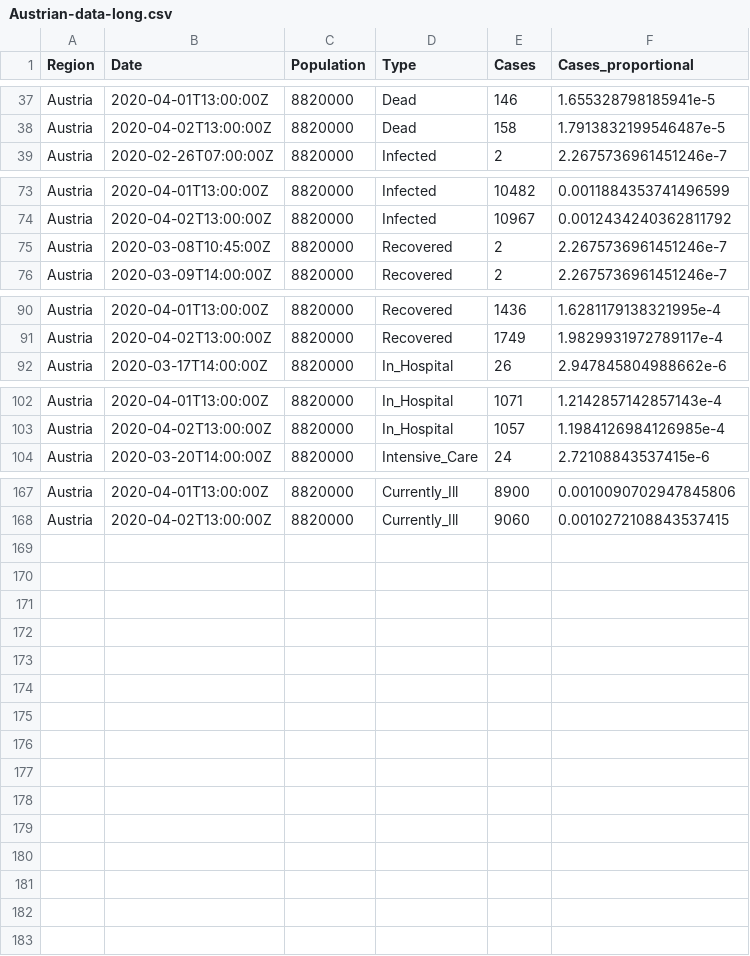
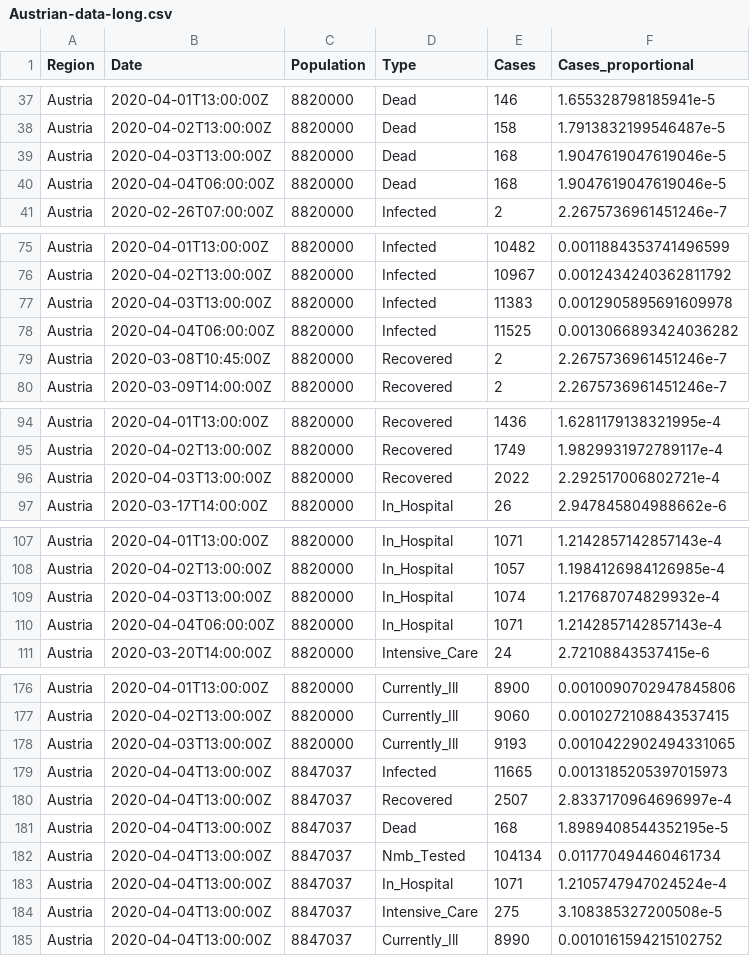
Before and after one commit to joph/Covid19-Austria-data, a CSV file: Austrian-data-long.csv, drawn as a sheet; only a part is shown, gaps mark what is left out; the diff covers the shown part only.

```diff
--- a/Austrian-data-long.csv
+++ b/Austrian-data-long.csv
@@ -38,2 +38,4 @@ Austria,2020-04-01T13:00:00Z,8820000,Dead,146,1.655328798185941e-5
 Austria,2020-04-02T13:00:00Z,8820000,Dead,158,1.7913832199546487e-5
+Austria,2020-04-03T13:00:00Z,8820000,Dead,168,1.9047619047619046e-5
+Austria,2020-04-04T06:00:00Z,8820000,Dead,168,1.9047619047619046e-5
 Austria,2020-02-26T07:00:00Z,8820000,Infected,2,2.2675736961451246e-7
@@ -74,2 +76,4 @@ Austria,2020-04-01T13:00:00Z,8820000,Infected,10482,0.0011884353741496599
 Austria,2020-04-02T13:00:00Z,8820000,Infected,10967,0.0012434240362811792
+Austria,2020-04-03T13:00:00Z,8820000,Infected,11383,0.0012905895691609978
+Austria,2020-04-04T06:00:00Z,8820000,Infected,11525,0.0013066893424036282
 Austria,2020-03-08T10:45:00Z,8820000,Recovered,2,2.2675736961451246e-7
@@ -91,2 +95,3 @@ Austria,2020-04-01T13:00:00Z,8820000,Recovered,1436,1.6281179138321995e-4
 Austria,2020-04-02T13:00:00Z,8820000,Recovered,1749,1.9829931972789117e-4
+Austria,2020-04-03T13:00:00Z,8820000,Recovered,2022,2.292517006802721e-4
 Austria,2020-03-17T14:00:00Z,8820000,In_Hospital,26,2.947845804988662e-6
@@ -103,2 +108,4 @@ Austria,2020-04-01T13:00:00Z,8820000,In_Hospital,1071,1.2142857142857143e-4
 Austria,2020-04-02T13:00:00Z,8820000,In_Hospital,1057,1.1984126984126985e-4
+Austria,2020-04-03T13:00:00Z,8820000,In_Hospital,1074,1.217687074829932e-4
+Austria,2020-04-04T06:00:00Z,8820000,In_Hospital,1071,1.2142857142857143e-4
 Austria,2020-03-20T14:00:00Z,8820000,Intensive_Care,24,2.72108843537415e-6
@@ -168 +177,9 @@ Austria,2020-04-01T13:00:00Z,8820000,Currently_Ill,8900,0.0010090702947845806
 Austria,2020-04-02T13:00:00Z,8820000,Currently_Ill,9060,0.0010272108843537415
+Austria,2020-04-03T13:00:00Z,8820000,Currently_Ill,9193,0.0010422902494331065
+Austria,2020-04-04T13:00:00Z,8847037,Infected,11665,0.0013185205397015973
+Austria,2020-04-04T13:00:00Z,8847037,Recovered,2507,2.8337170964696997e-4
+Austria,2020-04-04T13:00:00Z,8847037,Dead,168,1.8989408544352195e-5
+Austria,2020-04-04T13:00:00Z,8847037,Nmb_Tested,104134,0.011770494460461734
+Austria,2020-04-04T13:00:00Z,8847037,In_Hospital,1071,1.2105747947024524e-4
+Austria,2020-04-04T13:00:00Z,8847037,Intensive_Care,275,3.108385327200508e-5
+Austria,2020-04-04T13:00:00Z,8847037,Currently_Ill,8990,0.0010161594215102752
```
Also changed, not shown: 2 added rows elsewhere in this file, Austrian-data-wide.csv.
